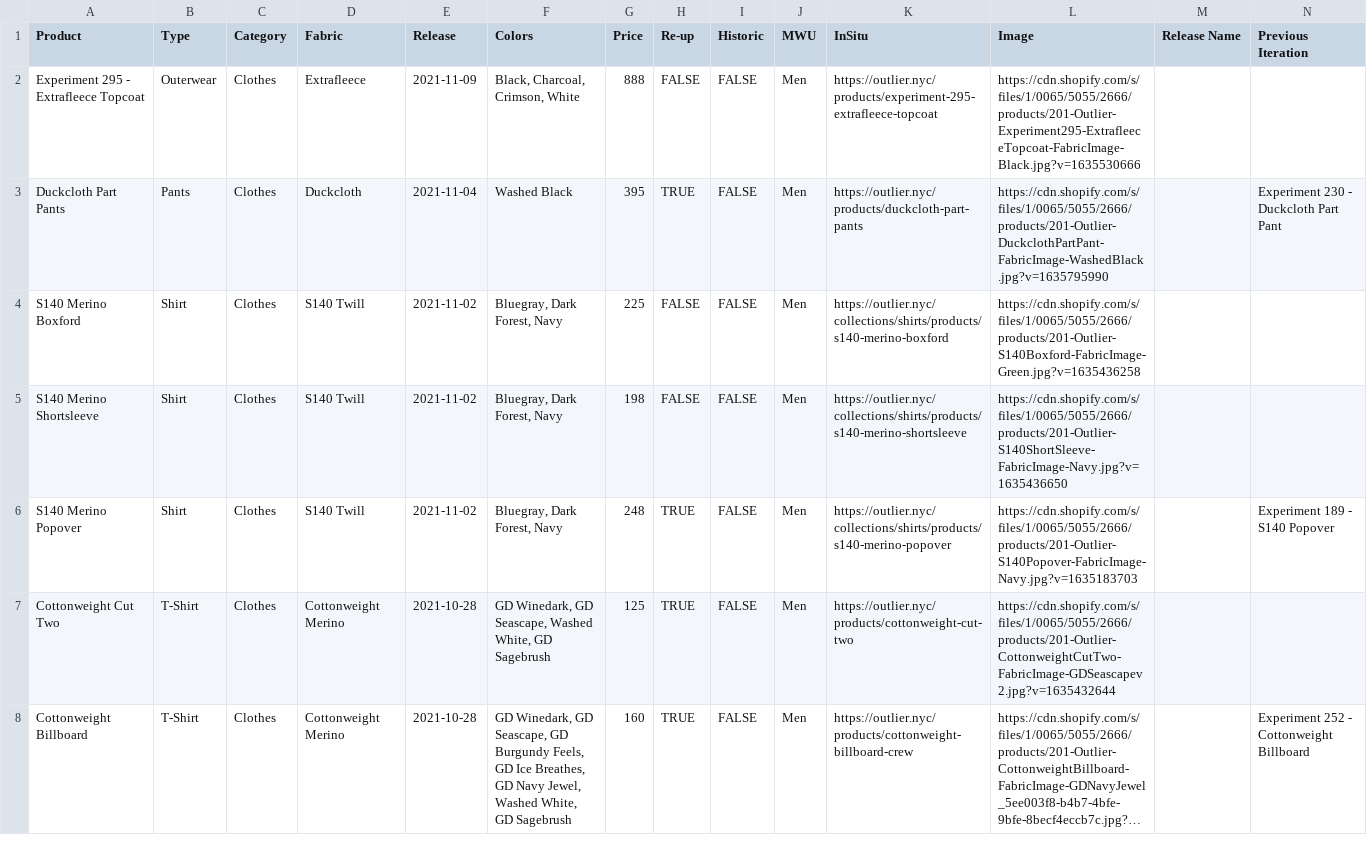
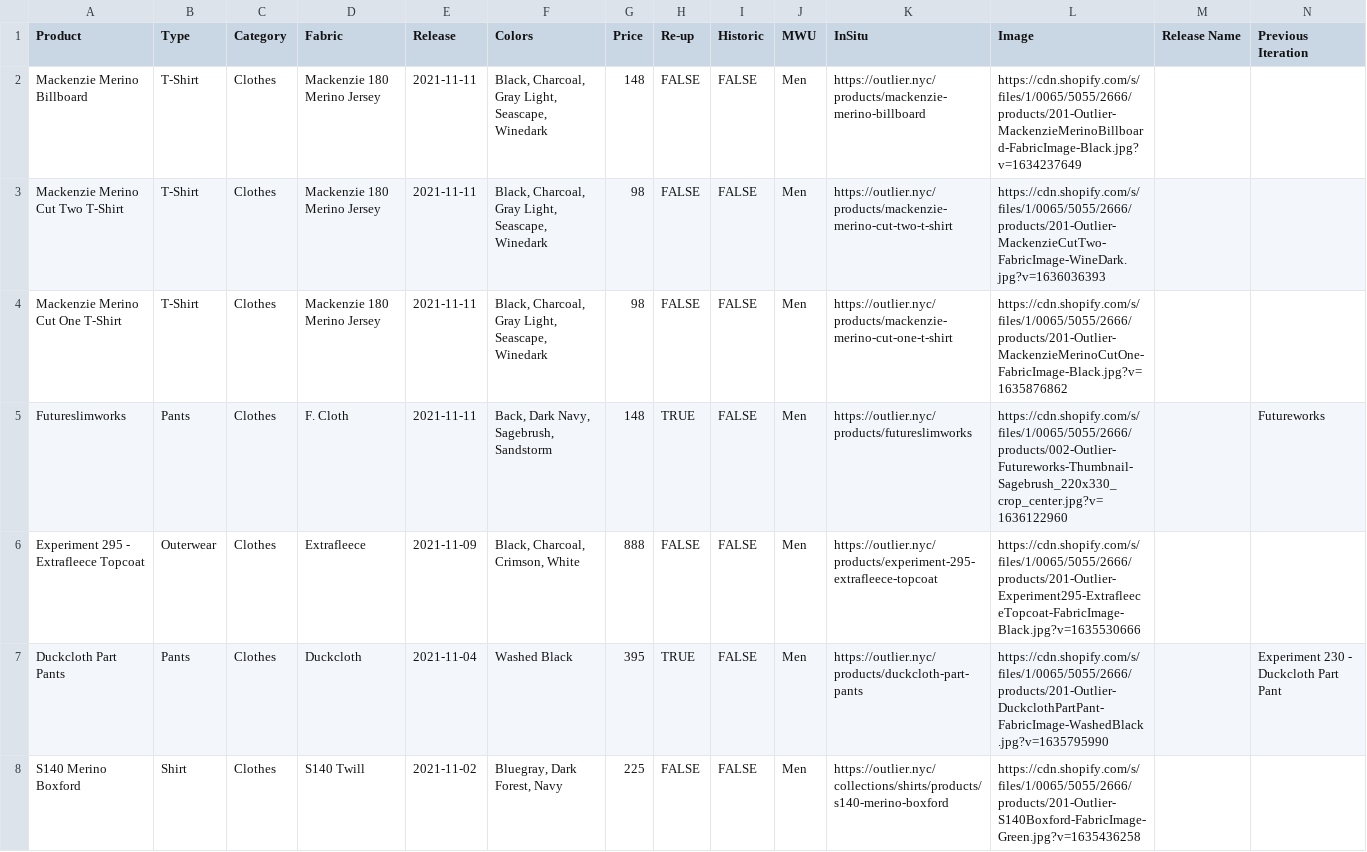
Before and after one commit to ciyer/outlier, a CSV file: public/outlier-data.csv, drawn as a sheet; only a part is shown; the shorter side is filled out with more unchanged rows; long unchanged cells end in …; rows hold the shown columns only; the diff names each change by its address in the sheet, - before the commit and + after, or states it on an @@ line.

Commit message:
2021-11-11 drops

```diff
--- a/public/outlier-data.csv
+++ b/public/outlier-data.csv
+row 2: Mackenzie Merino Billboard | T-Shirt | Clothes | Mackenzie 180 Merino Jersey | 2021-11-11 | Black, Charcoal, Gray Light, Seascape, Winedark | 148 | FALSE | FALSE | Men | https://outlier.nyc/products/mackenzie-merino-billboard | https://cdn.shopify.com/s/files/1/0065/5055/2666/products/201-Outlier-MackenzieMerinoBillboard-FabricImage-Black.jpg?v=1634237649
+row 3: Mackenzie Merino Cut Two T-Shirt | T-Shirt | Clothes | Mackenzie 180 Merino Jersey | 2021-11-11 | Black, Charcoal, Gray Light, Seascape, Winedark | 98 | FALSE | FALSE | Men | https://outlier.nyc/products/mackenzie-merino-cut-two-t-shirt | https://cdn.shopify.com/s/files/1/0065/5055/2666/products/201-Outlier-MackenzieCutTwo-FabricImage-WineDark.jpg?v=1636036393
+row 4: Mackenzie Merino Cut One T-Shirt | T-Shirt | Clothes | Mackenzie 180 Merino Jersey | 2021-11-11 | Black, Charcoal, Gray Light, Seascape, Winedark | 98 | FALSE | FALSE | Men | https://outlier.nyc/products/mackenzie-merino-cut-one-t-shirt | https://cdn.shopify.com/s/files/1/0065/5055/2666/products/201-Outlier-MackenzieMerinoCutOne-FabricImage-Black.jpg?v=1635876862
+row 5: Futureslimworks | Pants | Clothes | F. Cloth | 2021-11-11 | Back, Dark Navy, Sagebrush, Sandstorm | 148 | TRUE | FALSE | Men | https://outlier.nyc/products/futureslimworks | https://cdn.shopify.com/s/files/1/0065/5055/2666/products/002-Outlier-Futureworks-Thumbnail-Sagebrush_220x330_crop_center.jpg?v=1636122960 |  | Futureworks
```
